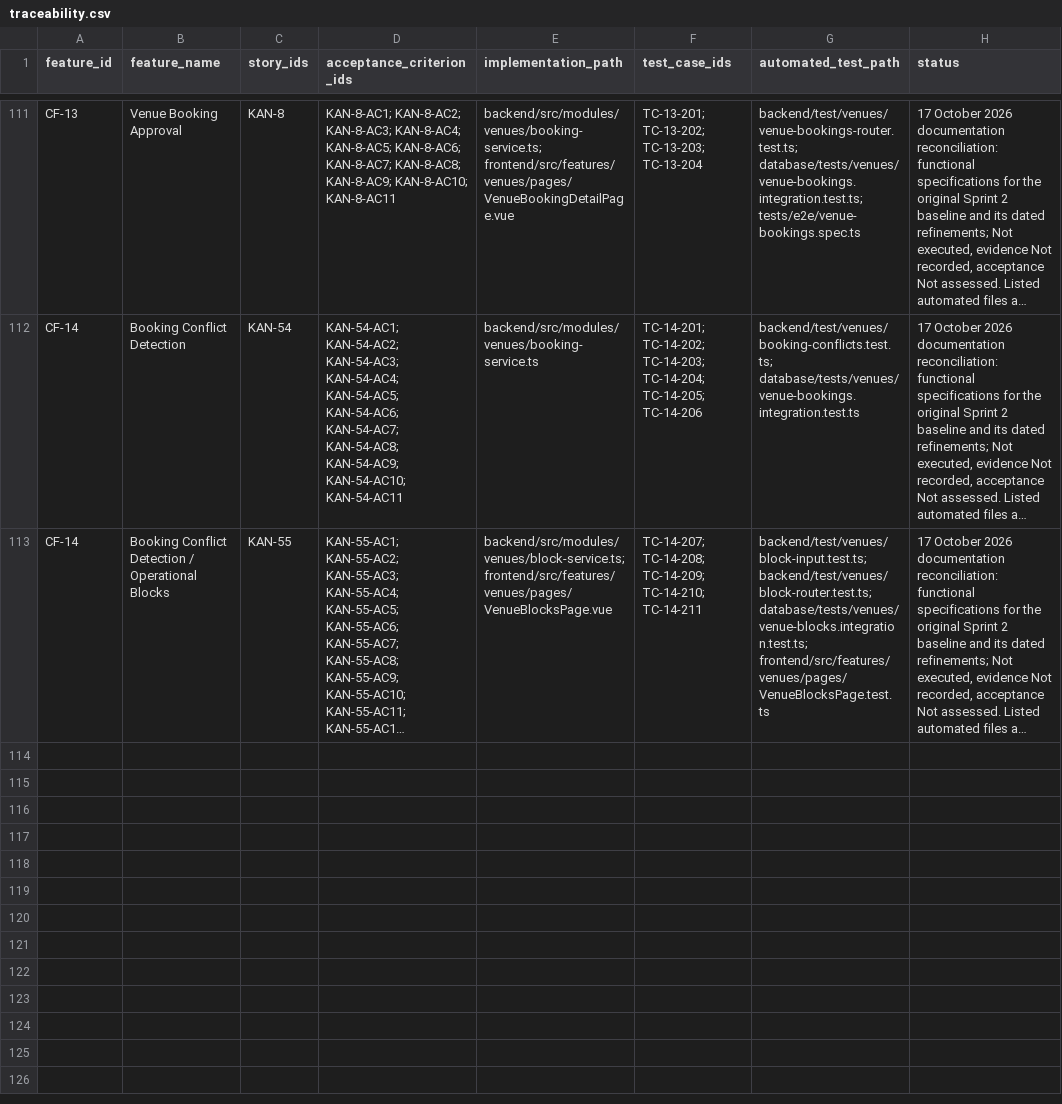
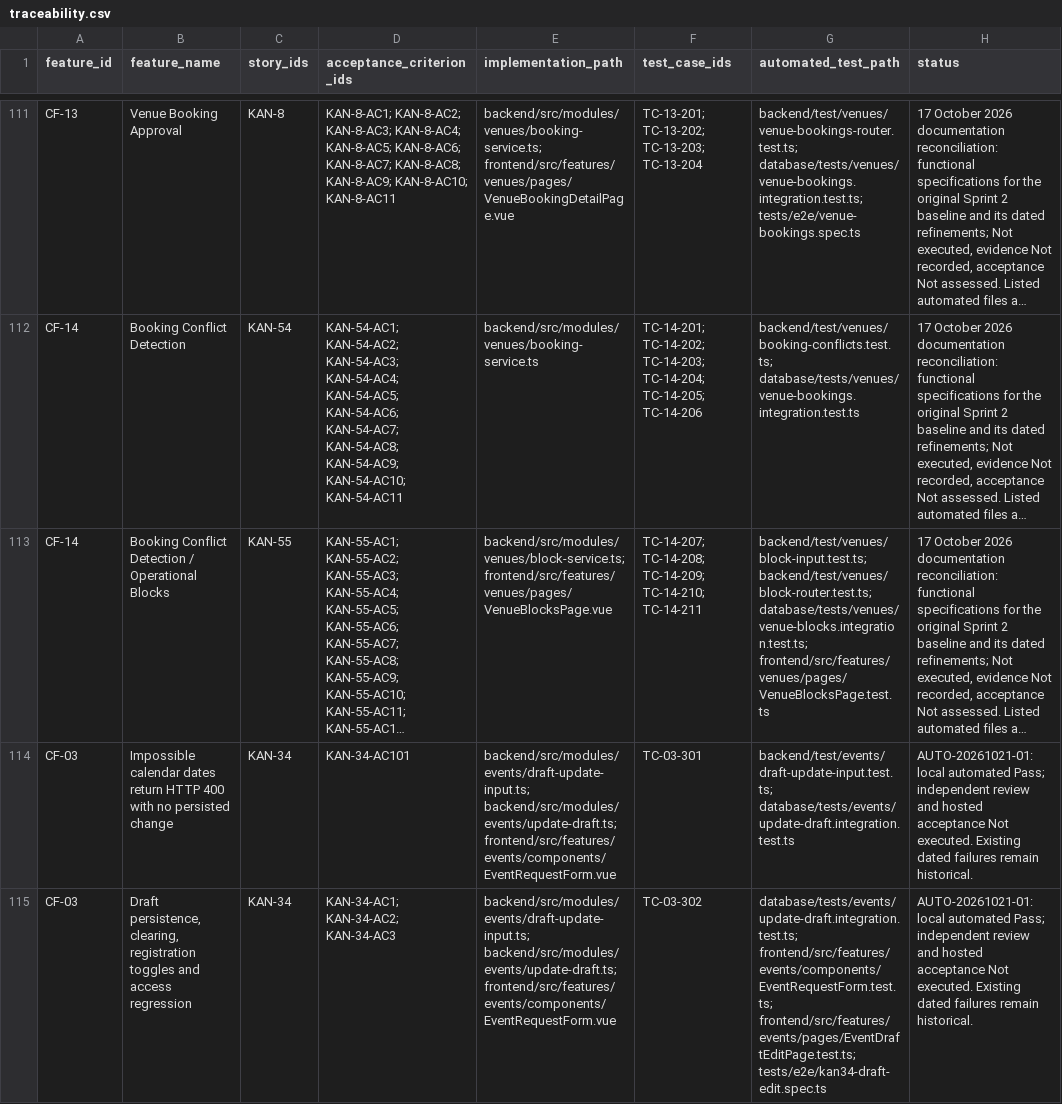
Before and after one commit to MochaLxtte/ConnectSphere, a CSV file: docs/requirements/traceability.csv, drawn as a sheet; only a part is shown, gaps mark what is left out; long unchanged cells end in …; the diff covers the shown part only; the diff names each change by its address in the sheet, - before the commit and + after, or states it on an @@ line.

```diff
--- a/docs/requirements/traceability.csv
+++ b/docs/requirements/traceability.csv
+row 114: CF-03 | Impossible calendar dates return HTTP 400 with no persisted change | KAN-34 | KAN-34-AC101 | backend/src/modules/events/draft-update-input.ts; backend/src/modules/events/update-draft.ts; frontend/src/features/events/components/EventRequestForm.vue | TC-03-301 | backend/test/events/draft-update-input.test.ts; database/tests/events/update-draft.integration.test.ts | AUTO-20261021-01: local automated Pass; independent review and hosted acceptance Not executed. Existing dated failures remain historical.
+row 115: CF-03 | Draft persistence, clearing, registration toggles and access regression | KAN-34 | KAN-34-AC1; KAN-34-AC2; KAN-34-AC3 | backend/src/modules/events/draft-update-input.ts; backend/src/modules/events/update-draft.ts; frontend/src/features/events/components/EventRequestForm.vue | TC-03-302 | database/tests/events/update-draft.integration.test.ts; frontend/src/features/events/components/EventRequestForm.test.ts; frontend/src/features/events/pages/EventDraftEditPage.test.ts; tests/e2e/kan34-draft-edit.spec.ts | AUTO-20261021-01: local automated Pass; independent review and hosted acceptance Not executed. Existing dated failures remain historical.
```
Also changed, not shown: 6 added rows elsewhere in this file, docs/testing/test-cases.csv, 19 other files.
